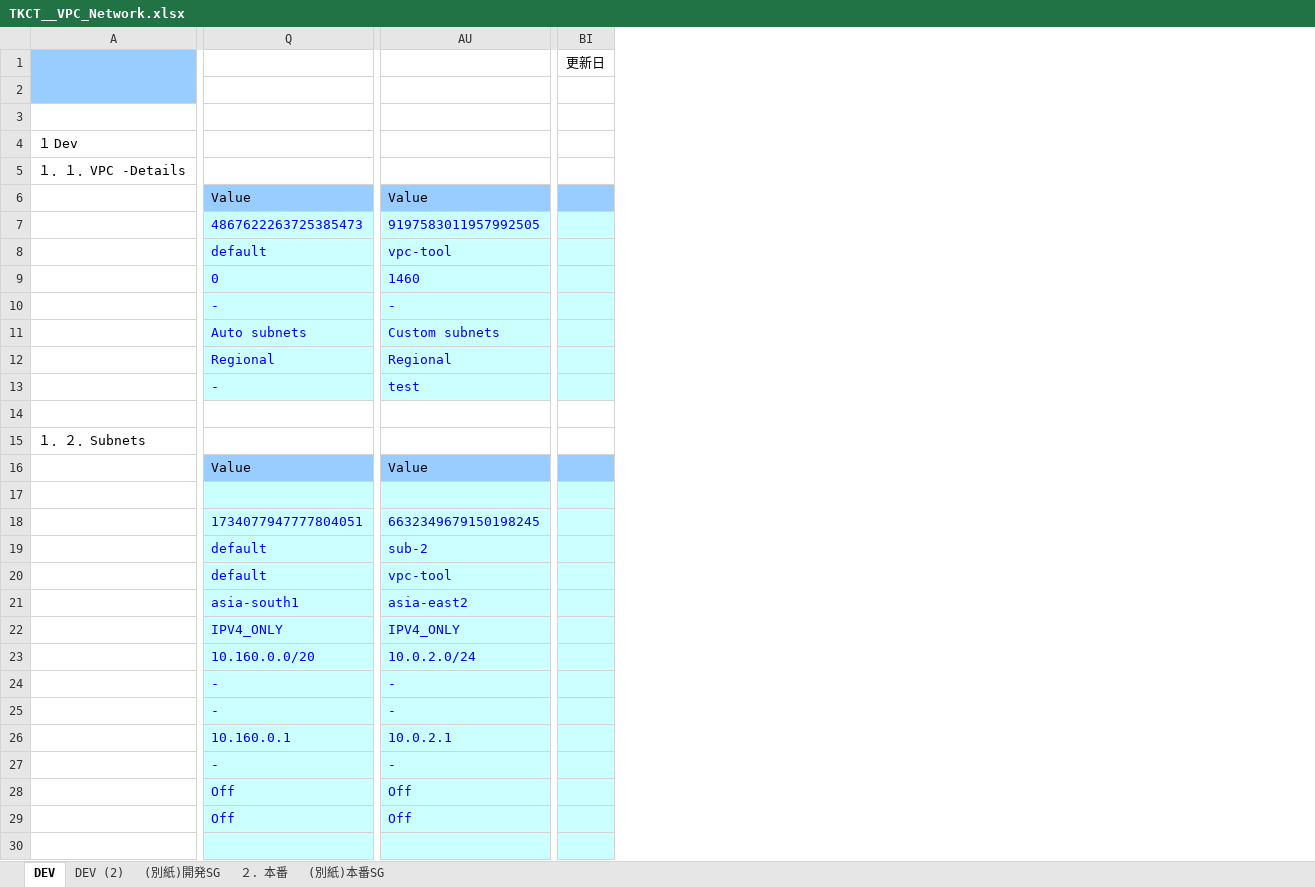
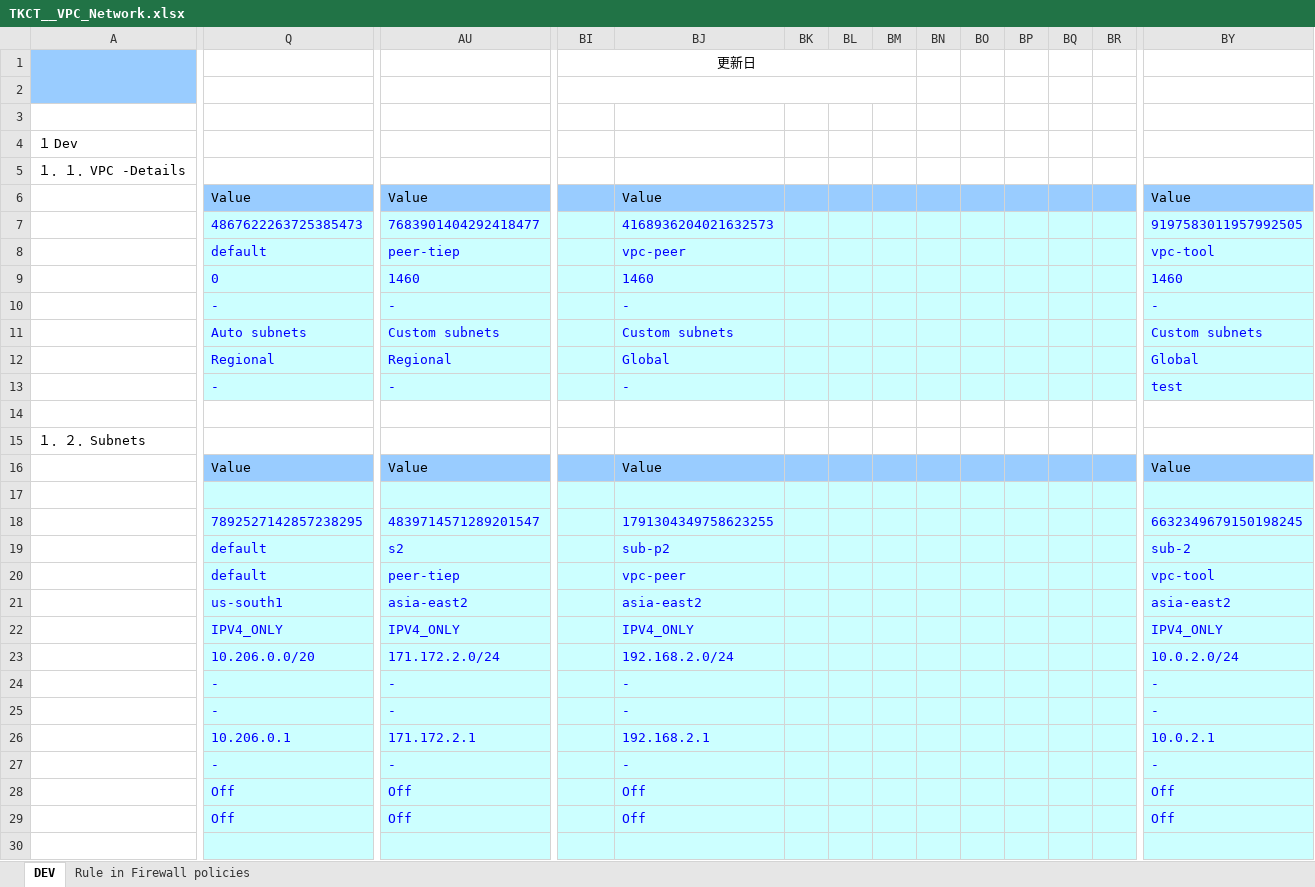
Before and after one commit to Viet1612/gen_template, an Excel workbook: output/TKCT__VPC_Network.xlsx, sheet DEV, drawn as a sheet; only a part is shown, gaps mark what is left out; values as stored, in another font and other column widths than the file's, no borders; removed rows and columns are numbered as before the commit, all else as after; the diff covers the shown part only; the diff names each change by its address in the sheet, - before the commit and + after, or states it on an @@ line.

```diff
--- a/output/TKCT__VPC_Network.xlsx (sheet DEV)
+++ b/output/TKCT__VPC_Network.xlsx (sheet DEV)
-sheet tab: DEV (2)
+sheet tab: Rule in Firewall policies
-sheet tab: (別紙)開発SG
-sheet tab: ２．本番
-sheet tab: (別紙)本番SG
+column BJ, rows 6-29: Value | 4168936204021632573 | vpc-peer | 1460 | - | Custom subnets | Global | - |  |  | Value |  | 1791304349758623255 | sub-p2 | vpc-peer | asia-east2 | IPV4_ONLY | 192.168.2.0/24 | - | - | 192.168.2.1 | - | Off | Off
+column BK, empty
+column BL, empty
+column BM, empty
+column BN, empty
+column BO, empty
+column BP, empty
+column BQ, empty
+column BR, empty
+column BY, rows 6-29: Value | 9197583011957992505 | vpc-tool | 1460 | - | Custom subnets | Global | test |  |  | Value |  | 6632349679150198245 | sub-2 | vpc-tool | asia-east2 | IPV4_ONLY | 10.0.2.0/24 | - | - | 10.0.2.1 | - | Off | Off
-BI1:BJ1 merged
+BI1:BM1 merged
-BI2:BJ2 merged
+BI2:BM2 merged
-AU7: 9197583011957992505
+AU7: 7683901404292418477
-AU8: vpc-tool
+AU8: peer-tiep
-AU13: test
+AU13: -
-Q18: 1734077947777804051
+Q18: 7892527142857238295
-AU18: 6632349679150198245
+AU18: 4839714571289201547
-AU19: sub-2
+AU19: s2
-AU20: vpc-tool
+AU20: peer-tiep
-Q21: asia-south1
+Q21: us-south1
-Q23: 10.160.0.0/20
+Q23: 10.206.0.0/20
-AU23: 10.0.2.0/24
+AU23: 171.172.2.0/24
-Q26: 10.160.0.1
+Q26: 10.206.0.1
-AU26: 10.0.2.1
+AU26: 171.172.2.1
```
Also changed, not shown: other rows of this sheet, sheet Rule in Firewall policies, input/Template_TKCT__VPC_Network.xlsx, 11 other files.
